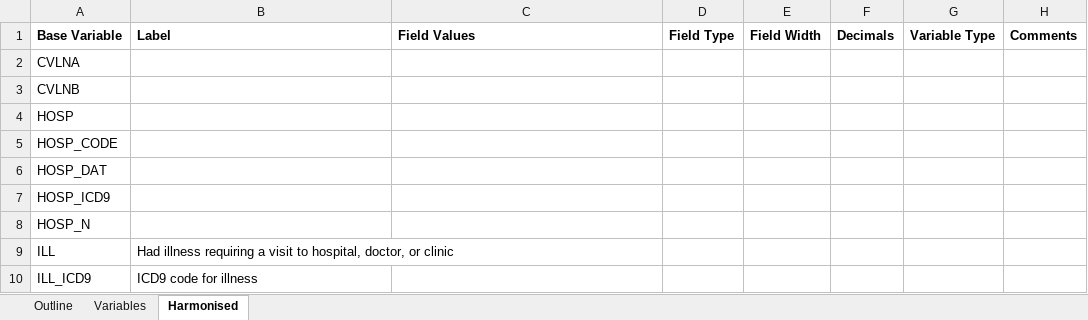
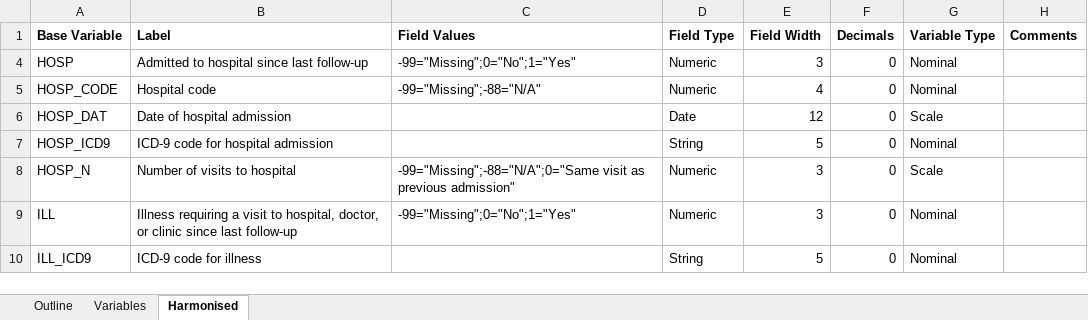
Before and after one commit to matt-humphrey/Injuries-and-Incidents, an Excel workbook: docs/questionnaires.xlsx, sheet Harmonised, drawn as a sheet; only a part is shown; values as stored, in another font and other column widths than the file's, no borders; removed rows and columns are numbered as before the commit, all else as after; the diff covers the shown part only; the diff names each change by its address in the sheet, - before the commit and + after, or states it on an @@ line.

```diff
--- a/docs/questionnaires.xlsx (sheet Harmonised)
+++ b/docs/questionnaires.xlsx (sheet Harmonised)
-row 2: CVLNA
-row 3: CVLNB
-B4 (Label): (empty)
+B4 (Label): Admitted to hospital since last follow-up
-C4 (Field Values): (empty)
+C4 (Field Values): -99="Missing";0="No";1="Yes"
-D4:D5 (Field Type): (empty)
+D4:D5 (Field Type): Numeric
-E4 (Field Width): (empty)
+E4 (Field Width): 3
-F4:F10 (Decimals): (empty)
+F4:F10 (Decimals): 0
-G4:G5 (Variable Type): (empty)
+G4:G5 (Variable Type): Nominal
-B5 (Label): (empty)
+B5 (Label): Hospital code
-C5 (Field Values): (empty)
+C5 (Field Values): -99="Missing";-88="N/A"
-E5 (Field Width): (empty)
+E5 (Field Width): 4
-B6 (Label): (empty)
+B6 (Label): Date of hospital admission
-D6 (Field Type): (empty)
+D6 (Field Type): Date
-E6 (Field Width): (empty)
+E6 (Field Width): 12
-G6 (Variable Type): (empty)
+G6 (Variable Type): Scale
-B7 (Label): (empty)
+B7 (Label): ICD-9 code for hospital admission
-D7 (Field Type): (empty)
+D7 (Field Type): String
-E7 (Field Width): (empty)
+E7 (Field Width): 5
-G7 (Variable Type): (empty)
+G7 (Variable Type): Nominal
-B8 (Label): (empty)
+B8 (Label): Number of visits to hospital
-C8 (Field Values): (empty)
+C8 (Field Values): -99="Missing";-88="N/A";0="Same visit as previous admission"
-D8:D9 (Field Type): (empty)
+D8:D9 (Field Type): Numeric
-E8:E9 (Field Width): (empty)
+E8:E9 (Field Width): 3
-G8 (Variable Type): (empty)
+G8 (Variable Type): Scale
-B9 (Label): Had illness requiring a visit to hospital, doctor, or clinic
+B9 (Label): Illness requiring a visit to hospital, doctor, or clinic since last follow-up
-C9 (Field Values): (empty)
+C9 (Field Values): -99="Missing";0="No";1="Yes"
-G9:G10 (Variable Type): (empty)
+G9:G10 (Variable Type): Nominal
-B10 (Label): ICD9 code for illness
+B10 (Label): ICD-9 code for illness
-D10 (Field Type): (empty)
+D10 (Field Type): String
-E10 (Field Width): (empty)
+E10 (Field Width): 5
```
Also changed, not shown: 1 added row, 6 removed rows and 22 edited cells elsewhere in this sheet, sheet Variables, hidden cells, 4 other files.
